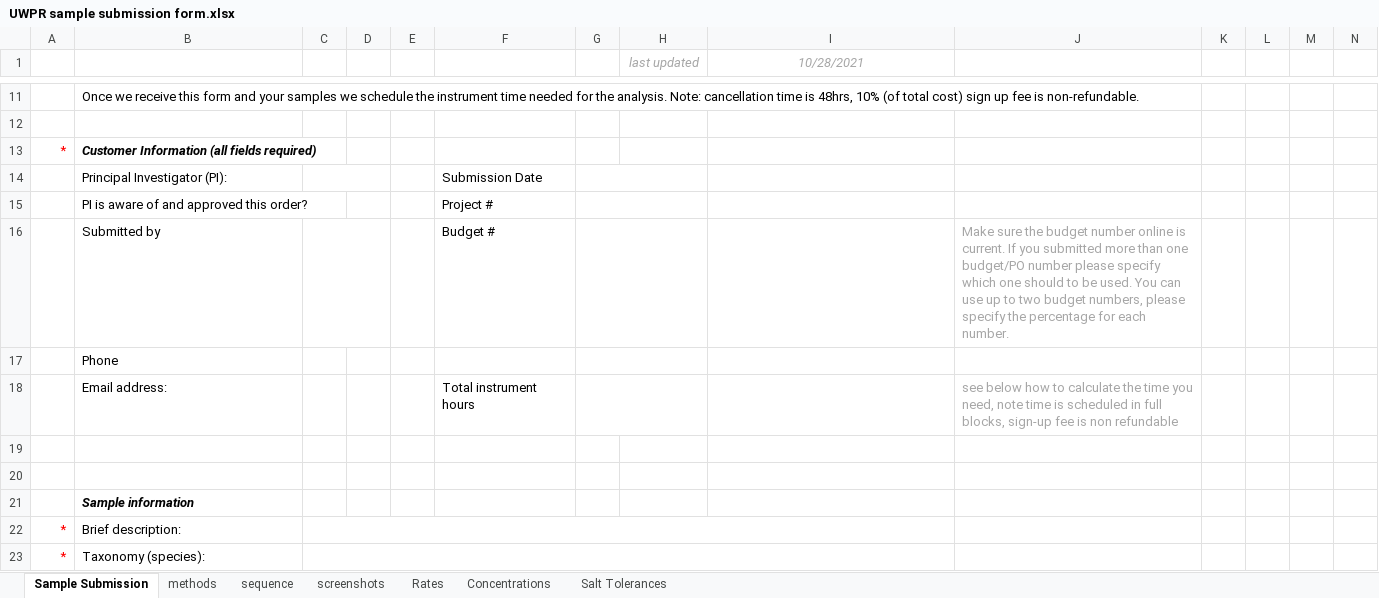
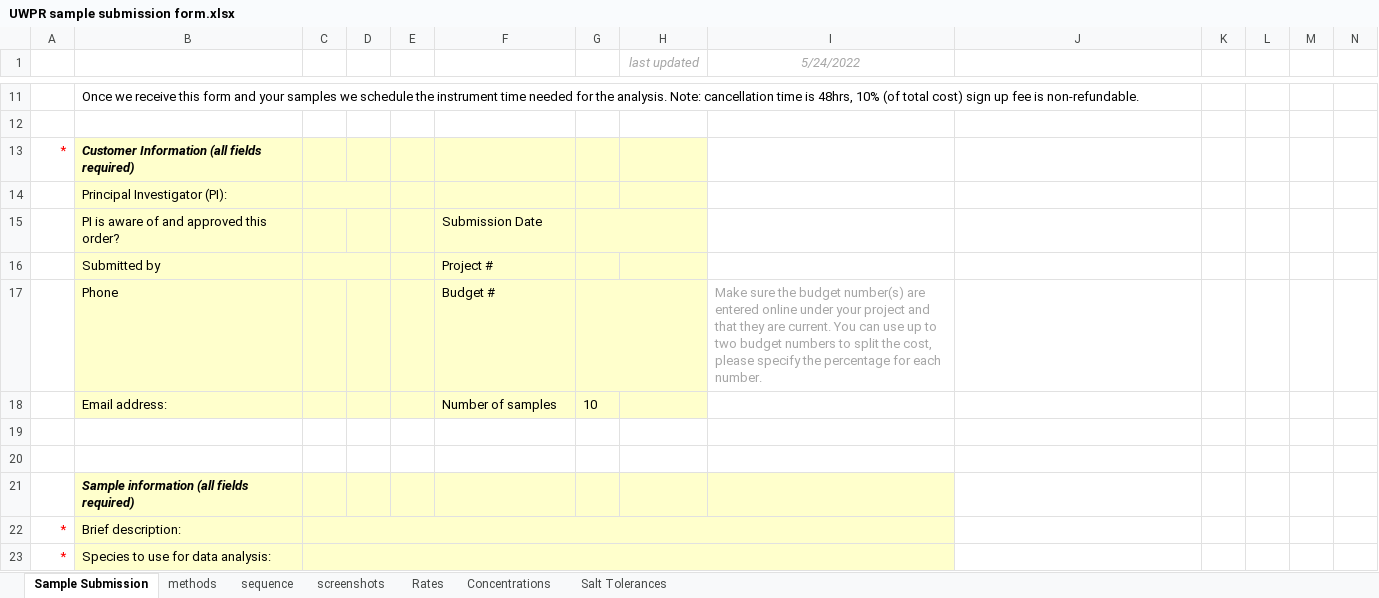
Before and after one commit to UWPR/UWPR_Webapp, an Excel workbook: WebRoot/costcenter_resources/UWPR sample submission form.xlsx, sheet Sample Submission, drawn as a sheet; only a part is shown, gaps mark what is left out; values as stored, in another font and other column widths than the file's, no borders; charts and pictures and conditional formats not drawn; removed rows and columns are numbered as before the commit, all else as after; the diff covers the shown part only; the diff names each change by its address in the sheet, - before the commit and + after, or states it on an @@ line.

Commit message:
New sample submission form from Priska

```diff
--- a/WebRoot/costcenter_resources/UWPR sample submission form.xlsx (sheet Sample Submission)
+++ b/WebRoot/costcenter_resources/UWPR sample submission form.xlsx (sheet Sample Submission)
-I1: 10/28/2021
+I1: 5/24/2022
-B13:H18 fill: none
+B13:H18 fill: #FFFFCC
-F14: Submission Date
+F14: (empty)
-G14:H14 merged
-F15: Project #
+F15: Submission Date
-F16: Budget #
+F16: Project #
-G16:H16 merged
-J16: Make sure the budget number online is current. If you submitted more than one budget/PO number please specify which one should to be used. You can use up to two budget numbers, please specify the percentage for each number.
+J16: (empty)
-F17: (empty)
+F17: Budget #
-I17 (5/24/2022): (empty)
+I17 (5/24/2022): Make sure the budget number(s) are entered online under your project and that they are current. You can use up to two budget numbers to split the cost, please specify the percentage for each number.
-F18: Total instrument hours
+F18: Number of samples
-G18: (empty)
+G18: 10
-G18:H18 merged
-J18: see below how to calculate the time you need, note time is scheduled in full blocks, sign-up fee is non refundable
+J18: (empty)
-B21: Sample information
+B21: Sample information (all fields required)
-B21:I23 fill: none
+B21:I23 fill: #FFFFCC
-B23: Taxonomy (species):
+B23: Species to use for data analysis:
```
Also changed, not shown: 10 added rows, 6 removed rows, 1 moved row, 56 edited cells and cell formats elsewhere in this sheet, sheet Concentrations, formulas that keep their value, charts or pictures.
